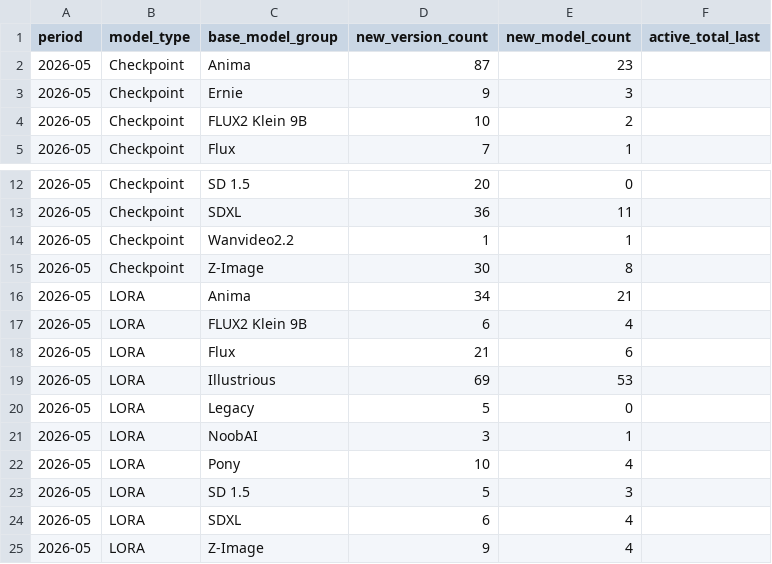
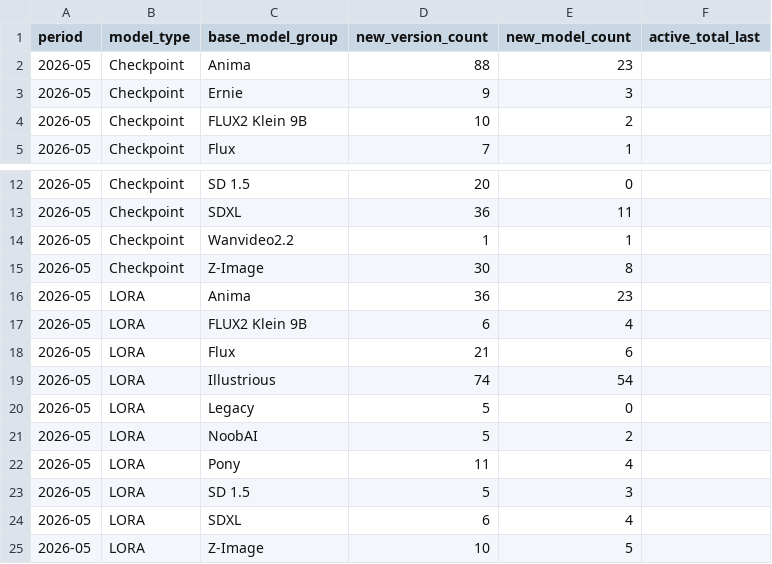
Before and after one commit to Shiba-2-shiba/civiresearch-experimental, a CSV file: data/exports/monthly_counts.csv, drawn as a sheet; only a part is shown, gaps mark what is left out.

```diff
--- a/data/exports/monthly_counts.csv
+++ b/data/exports/monthly_counts.csv
@@ -1,3 +1,3 @@
 period,model_type,base_model_group,new_version_count,new_model_count,active_total_last
-2026-05,Checkpoint,Anima,87,23,
+2026-05,Checkpoint,Anima,88,23,
 2026-05,Checkpoint,Ernie,9,3,
@@ -15,11 +15,11 @@ period,model_type,base_model_group,new_version_count,new_model_count,active_tota
 2026-05,Checkpoint,Z-Image,30,8,
-2026-05,LORA,Anima,34,21,
+2026-05,LORA,Anima,36,23,
 2026-05,LORA,FLUX2 Klein 9B,6,4,
 2026-05,LORA,Flux,21,6,
-2026-05,LORA,Illustrious,69,53,
+2026-05,LORA,Illustrious,74,54,
 2026-05,LORA,Legacy,5,0,
-2026-05,LORA,NoobAI,3,1,
-2026-05,LORA,Pony,10,4,
+2026-05,LORA,NoobAI,5,2,
+2026-05,LORA,Pony,11,4,
 2026-05,LORA,SD 1.5,5,3,
 2026-05,LORA,SDXL,6,4,
-2026-05,LORA,Z-Image,9,4,
+2026-05,LORA,Z-Image,10,5,
```
Also changed, not shown: data/daily_counts.csv, data/exports/base_model_audit.csv, 3 other files.
